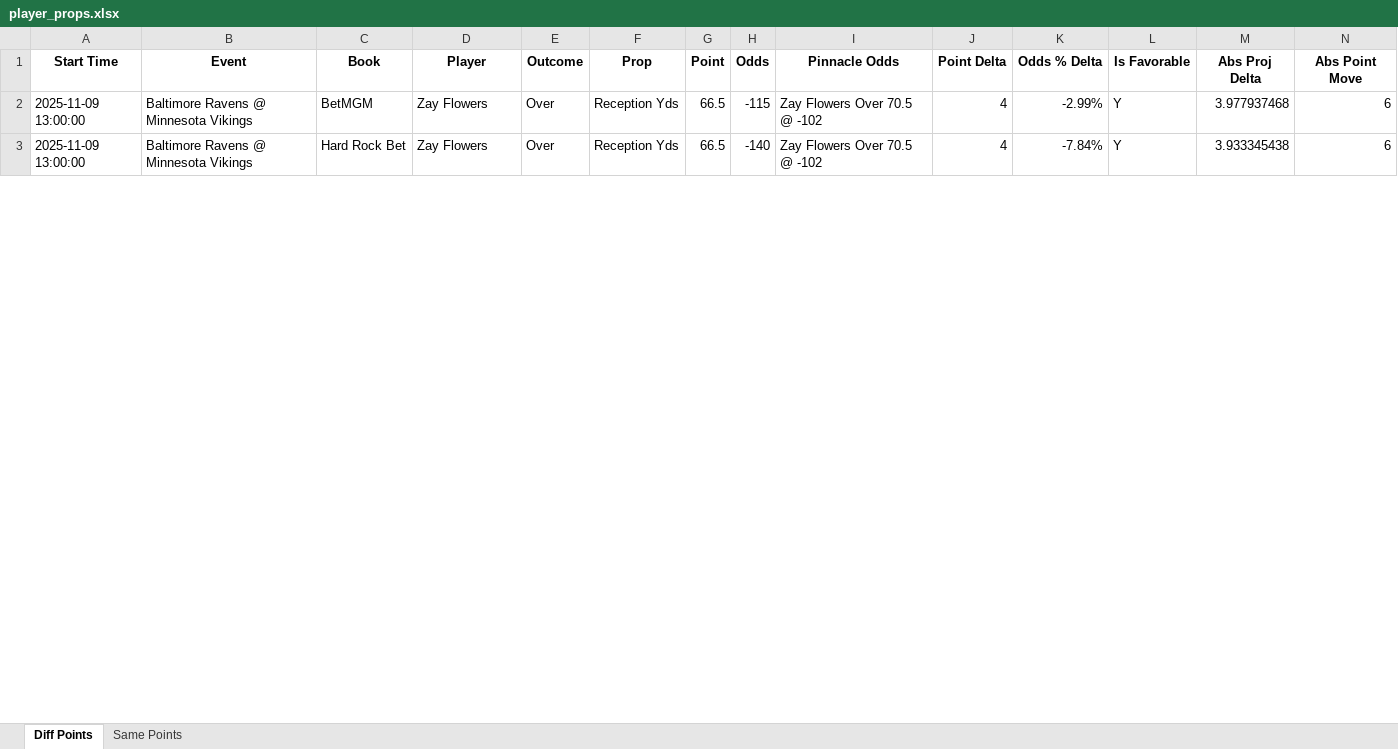
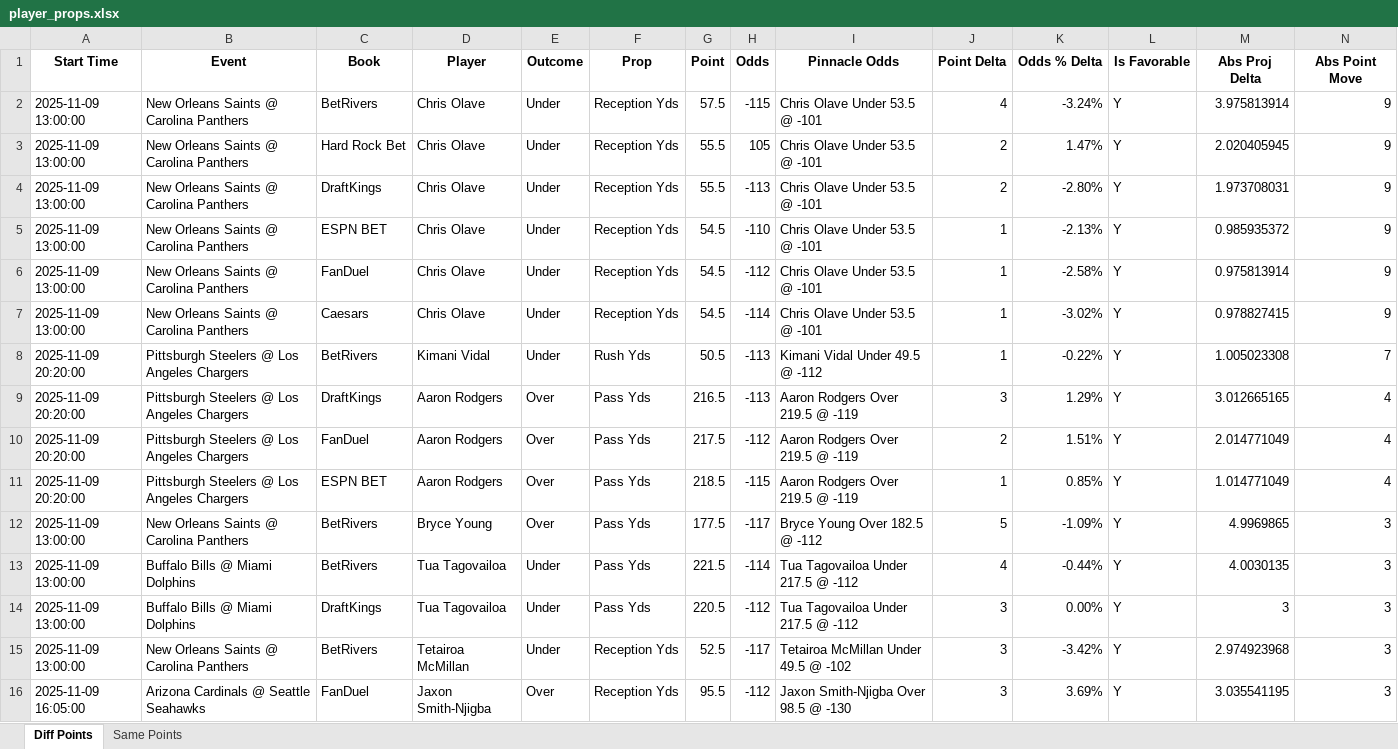
Before and after one commit to rahulShahCode/player-props-scraper, an Excel workbook: player_props.xlsx, sheet Diff Points, drawn as a sheet; only a part is shown; values as stored, in another font and other column widths than the file's, no borders; the diff covers the shown part only; the diff names each change by its address in the sheet, - before the commit and + after, or states it on an @@ line.

```diff
--- a/player_props.xlsx (sheet Diff Points)
+++ b/player_props.xlsx (sheet Diff Points)
-B2:B3 (Event): Baltimore Ravens @ Minnesota Vikings
+B2:B3 (Event): New Orleans Saints @ Carolina Panthers
-C2 (Book): BetMGM
+C2 (Book): BetRivers
-D2:D3 (Player): Zay Flowers
+D2:D3 (Player): Chris Olave
-E2:E3 (Outcome): Over
+E2:E3 (Outcome): Under
-G2 (Point): 66.5
+G2 (Point): 57.5
-I2:I3 (Pinnacle Odds): Zay Flowers Over 70.5 @ -102
+I2:I3 (Pinnacle Odds): Chris Olave Under 53.5 @ -101
-K2 (Odds % Delta): -2.99%
+K2 (Odds % Delta): -3.24%
-M2 (Abs Proj Delta): 3.977937468
+M2 (Abs Proj Delta): 3.975813914
-N2:N3 (Abs Point Move): 6
+N2:N3 (Abs Point Move): 9
-G3 (Point): 66.5
+G3 (Point): 55.5
-H3 (Odds): -140
+H3 (Odds): 105
-J3 (Point Delta): 4
+J3 (Point Delta): 2
-K3 (Odds % Delta): -7.84%
+K3 (Odds % Delta): 1.47%
-M3 (Abs Proj Delta): 3.933345438
+M3 (Abs Proj Delta): 2.020405945
+row 4: 2025-11-09 13:00:00 | New Orleans Saints @ Carolina Panthers | DraftKings | Chris Olave | Under | Reception Yds | 55.5 | -113 | Chris Olave Under 53.5 @ -101 | 2 | -2.80% | Y | 1.973708031 | 9
+row 5: 2025-11-09 13:00:00 | New Orleans Saints @ Carolina Panthers | ESPN BET | Chris Olave | Under | Reception Yds | 54.5 | -110 | Chris Olave Under 53.5 @ -101 | 1 | -2.13% | Y | 0.985935372 | 9
+row 6: 2025-11-09 13:00:00 | New Orleans Saints @ Carolina Panthers | FanDuel | Chris Olave | Under | Reception Yds | 54.5 | -112 | Chris Olave Under 53.5 @ -101 | 1 | -2.58% | Y | 0.975813914 | 9
+row 7: 2025-11-09 13:00:00 | New Orleans Saints @ Carolina Panthers | Caesars | Chris Olave | Under | Reception Yds | 54.5 | -114 | Chris Olave Under 53.5 @ -101 | 1 | -3.02% | Y | 0.978827415 | 9
+row 8: 2025-11-09 20:20:00 | Pittsburgh Steelers @ Los Angeles Chargers | BetRivers | Kimani Vidal | Under | Rush Yds | 50.5 | -113 | Kimani Vidal Under 49.5 @ -112 | 1 | -0.22% | Y | 1.005023308 | 7
+row 9: 2025-11-09 20:20:00 | Pittsburgh Steelers @ Los Angeles Chargers | DraftKings | Aaron Rodgers | Over | Pass Yds | 216.5 | -113 | Aaron Rodgers Over 219.5 @ -119 | 3 | 1.29% | Y | 3.012665165 | 4
+row 10: 2025-11-09 20:20:00 | Pittsburgh Steelers @ Los Angeles Chargers | FanDuel | Aaron Rodgers | Over | Pass Yds | 217.5 | -112 | Aaron Rodgers Over 219.5 @ -119 | 2 | 1.51% | Y | 2.014771049 | 4
+row 11: 2025-11-09 20:20:00 | Pittsburgh Steelers @ Los Angeles Chargers | ESPN BET | Aaron Rodgers | Over | Pass Yds | 218.5 | -115 | Aaron Rodgers Over 219.5 @ -119 | 1 | 0.85% | Y | 1.014771049 | 4
+row 12: 2025-11-09 13:00:00 | New Orleans Saints @ Carolina Panthers | BetRivers | Bryce Young | Over | Pass Yds | 177.5 | -117 | Bryce Young Over 182.5 @ -112 | 5 | -1.09% | Y | 4.9969865 | 3
+row 13: 2025-11-09 13:00:00 | Buffalo Bills @ Miami Dolphins | BetRivers | Tua Tagovailoa | Under | Pass Yds | 221.5 | -114 | Tua Tagovailoa Under 217.5 @ -112 | 4 | -0.44% | Y | 4.0030135 | 3
+row 14: 2025-11-09 13:00:00 | Buffalo Bills @ Miami Dolphins | DraftKings | Tua Tagovailoa | Under | Pass Yds | 220.5 | -112 | Tua Tagovailoa Under 217.5 @ -112 | 3 | 0.00% | Y | 3 | 3
+row 15: 2025-11-09 13:00:00 | New Orleans Saints @ Carolina Panthers | BetRivers | Tetairoa McMillan | Under | Reception Yds | 52.5 | -117 | Tetairoa McMillan Under 49.5 @ -102 | 3 | -3.42% | Y | 2.974923968 | 3
+row 16: 2025-11-09 16:05:00 | Arizona Cardinals @ Seattle Seahawks | FanDuel | Jaxon Smith-Njigba | Over | Reception Yds | 95.5 | -112 | Jaxon Smith-Njigba Over 98.5 @ -130 | 3 | 3.69% | Y | 3.035541195 | 3
```
Also changed, not shown: 38 added rows, 54 removed rows and 415 edited cells elsewhere in this sheet, sheet Same Points, 2 other files.
